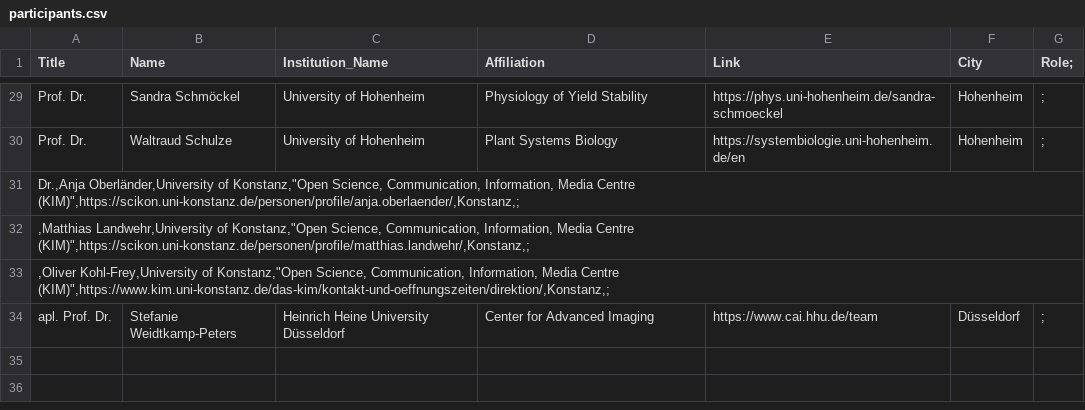
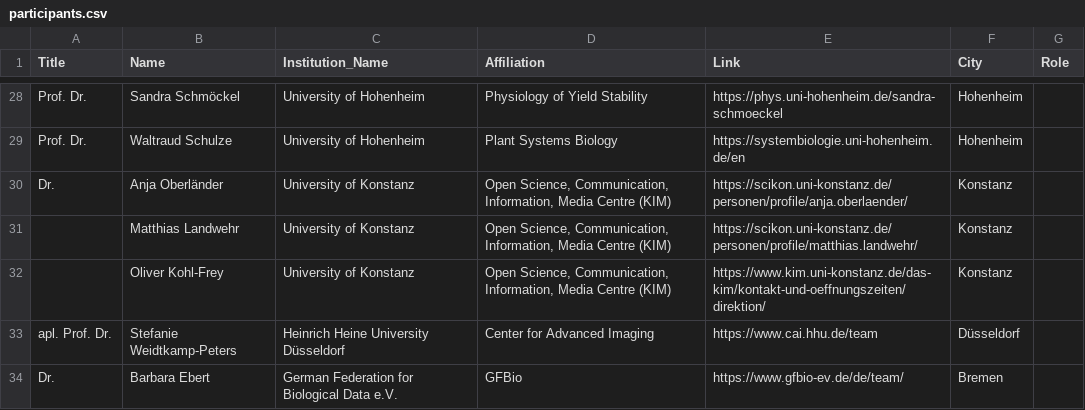
Before and after one commit to nfdi4plants/nfdi4plants.github.io, a CSV file: src/assets/data/participants.csv, drawn as a sheet; only a part is shown, gaps mark what is left out; removed rows and columns are numbered as before the commit, all else as after; the diff covers the shown part only; the diff names each change by its address in the sheet, - before the commit and + after, or states it on an @@ line.

```diff
--- a/src/assets/data/participants.csv
+++ b/src/assets/data/participants.csv
-G1: Role;
+G1: Role
-G28:G29 (Role): ;
+G28:G29 (Role): (empty)
-row 31: Dr.,Anja Oberländer,University of Konstanz,"Open Science, Communication, Information, Media Centre (KIM)",https://scikon.uni-konstanz.de/personen/profile/anja.oberlaender/,Konstanz,;
-row 32: ,Matthias Landwehr,University of Konstanz,"Open Science, Communication, Information, Media Centre (KIM)",https://scikon.uni-konstanz.de/personen/profile/matthias.landwehr/,Konstanz,;
-row 33: ,Oliver Kohl-Frey,University of Konstanz,"Open Science, Communication, Information, Media Centre (KIM)",https://www.kim.uni-konstanz.de/das-kim/kontakt-und-oeffnungszeiten/direktion/,Konstanz,;
+row 30: Dr. | Anja Oberländer | University of Konstanz | Open Science, Communication, Information, Media Centre (KIM) | https://scikon.uni-konstanz.de/personen/profile/anja.oberlaender/ | Konstanz
+row 31:  | Matthias Landwehr | University of Konstanz | Open Science, Communication, Information, Media Centre (KIM) | https://scikon.uni-konstanz.de/personen/profile/matthias.landwehr/ | Konstanz
+row 32:  | Oliver Kohl-Frey | University of Konstanz | Open Science, Communication, Information, Media Centre (KIM) | https://www.kim.uni-konstanz.de/das-kim/kontakt-und-oeffnungszeiten/direktion/ | Konstanz
-G33 (Role): ;
+G33 (Role): (empty)
+row 34: Dr. | Barbara Ebert | German Federation for Biological Data e.V. | GFBio | https://www.gfbio-ev.de/de/team/ | Bremen
```
Also changed, not shown: 1 removed row and 26 edited cells elsewhere in this file, src/assets/data/institutions.csv, src/assets/data/places.csv.
